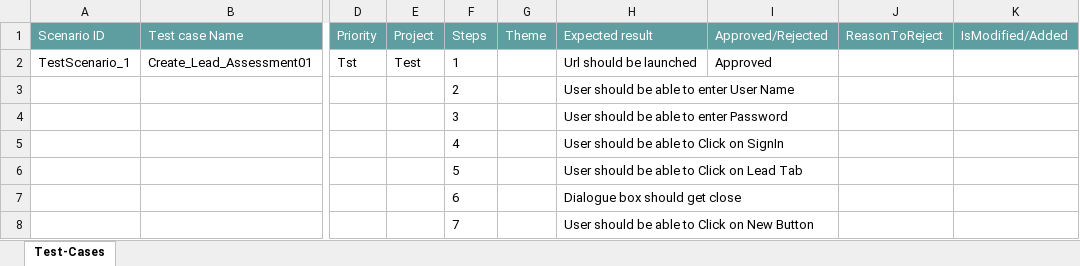
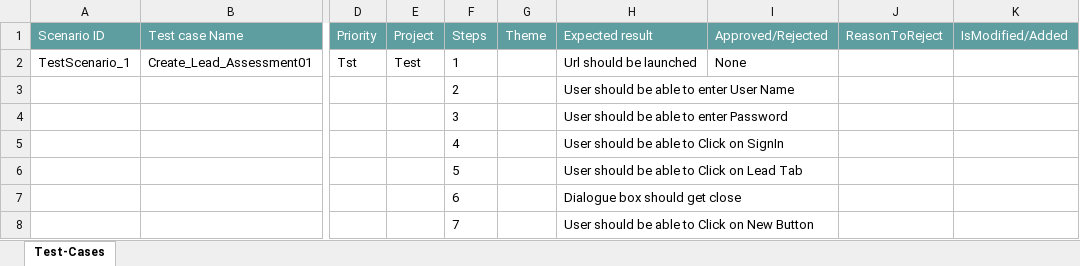
Before and after one commit to ShaikMohamedIrfan/GAGokuTest2, an Excel workbook: GTest.xlsx, sheet Test-Cases, drawn as a sheet; only a part is shown, gaps mark what is left out; values as stored, in another font and other column widths than the file's, no borders; table styles not drawn; the diff names each change by its address in the sheet, - before the commit and + after, or states it on an @@ line.

Commit message:
Initial Commit for Verification of Test cases

```diff
--- a/GTest.xlsx (sheet Test-Cases)
+++ b/GTest.xlsx (sheet Test-Cases)
-I2 (Approved/Rejected): Approved
+I2 (Approved/Rejected): None
```
